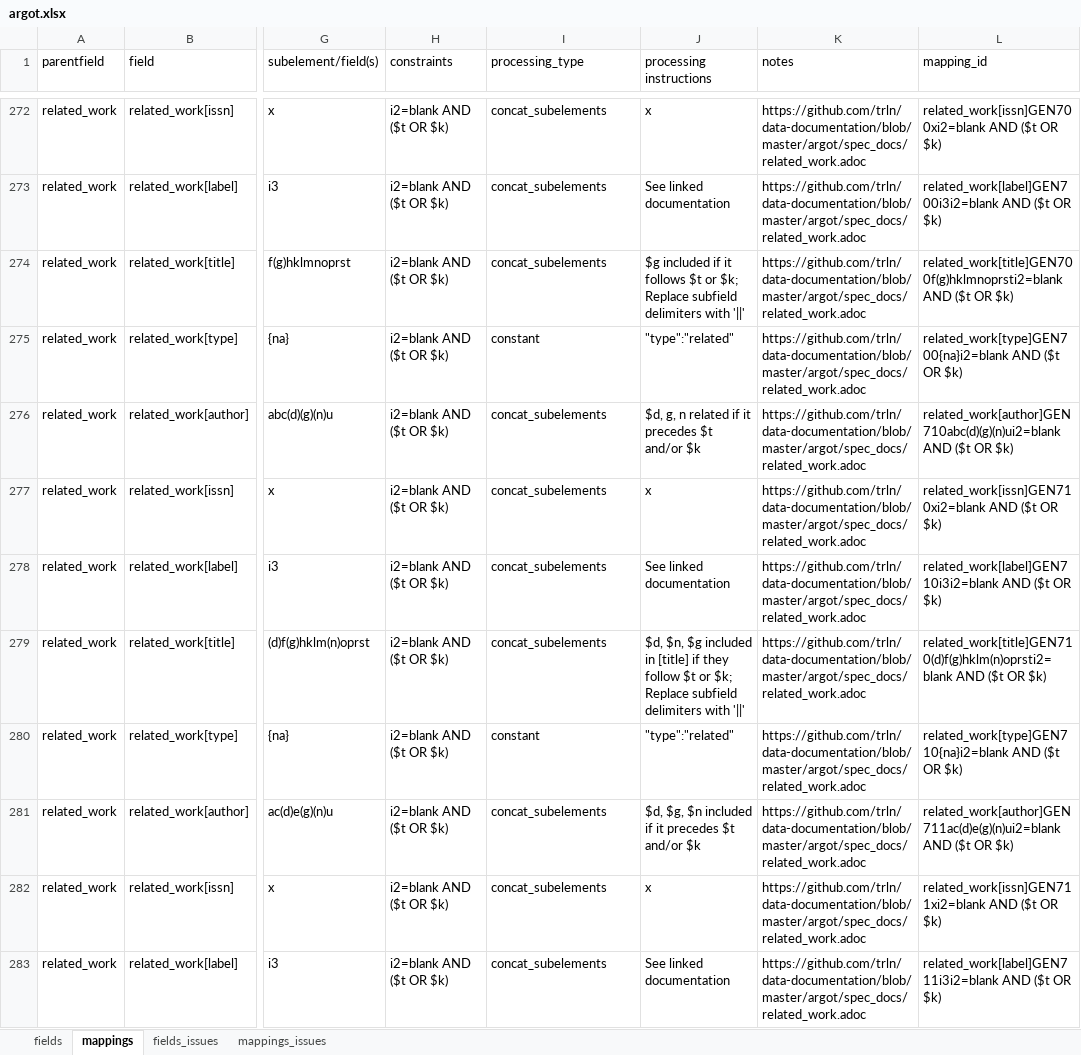
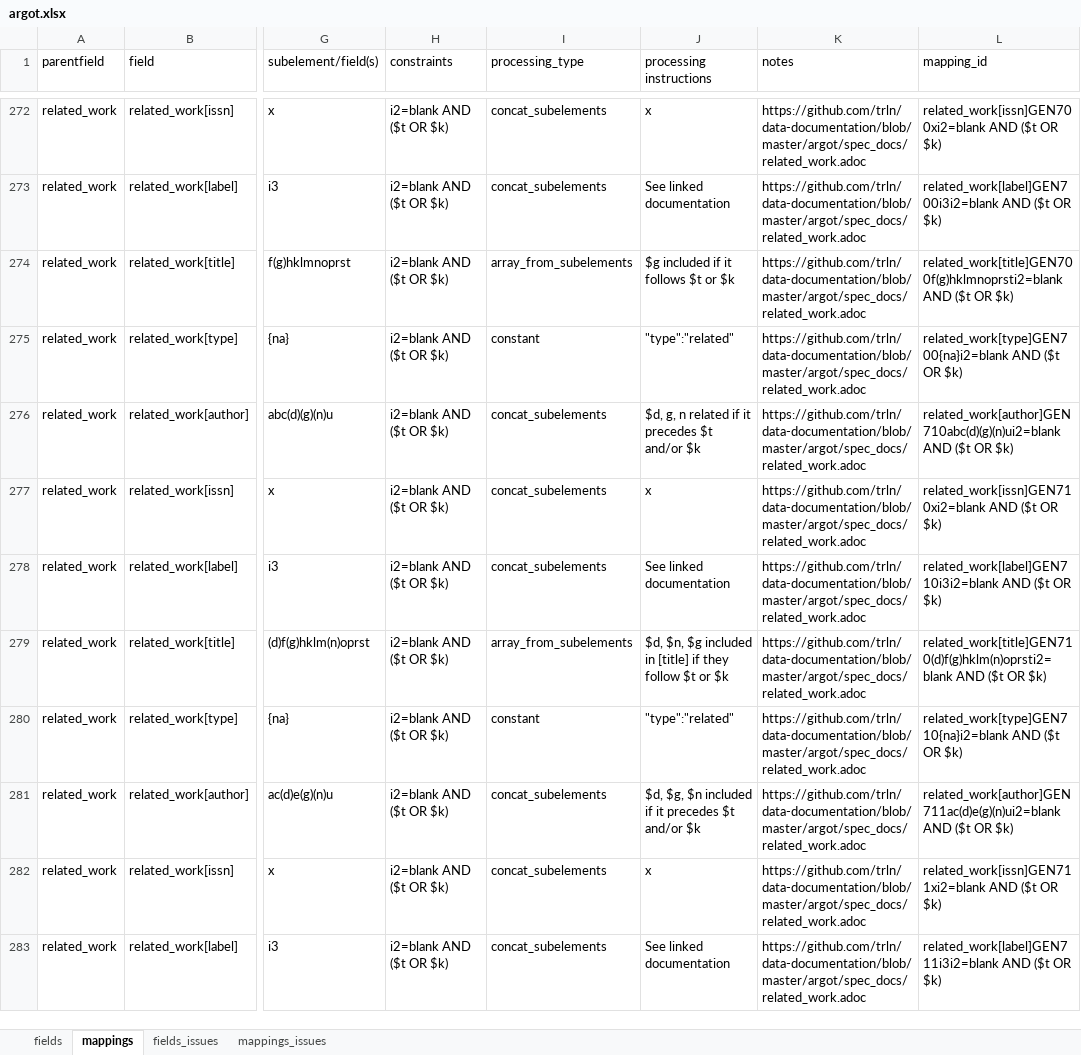
Before and after one commit to trln/data-documentation, an Excel workbook: argot/argot.xlsx, sheet mappings, drawn as a sheet; only a part is shown, gaps mark what is left out; values as stored, in another font and other column widths than the file's, no borders; conditional formats and table styles not drawn; the diff covers the shown part only; the diff names each change by its address in the sheet, - before the commit and + after, or states it on an @@ line.

Commit message:
fix mappings related to title as array, consistently

```diff
--- a/argot/argot.xlsx (sheet mappings)
+++ b/argot/argot.xlsx (sheet mappings)
-I274 (processing_type): concat_subelements
+I274 (processing_type): array_from_subelements
-J274 (processing instructions): …$t or $k; Replace subfield delimiters with '||'
+J274 (processing instructions): …$t or $k
-I279 (processing_type): concat_subelements
+I279 (processing_type): array_from_subelements
-J279 (processing instructions): …$t or $k; Replace subfield delimiters with '||'
+J279 (processing instructions): …$t or $k
```
Also changed, not shown: 99 edited cells elsewhere in this sheet, 1 other file.
